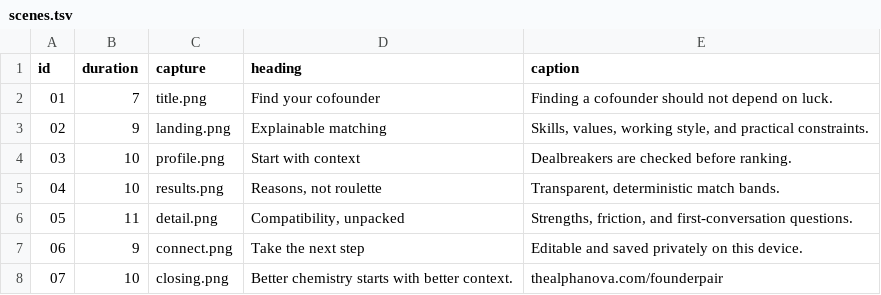
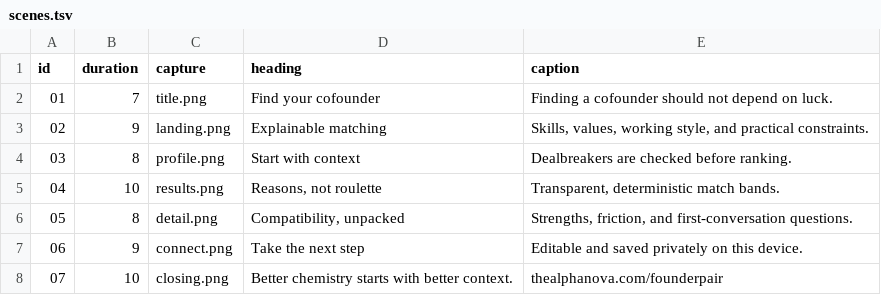
Before and after one commit to athifashaffy/founderpair, a TSV file: video/scenes.tsv, drawn as a sheet.

Commit message:
fix: tighten demo pacing and capture validation

```diff
--- a/video/scenes.tsv
+++ b/video/scenes.tsv
@@ -3,5 +3,5 @@ id	duration	capture	heading	caption
 02	9	landing.png	Explainable matching	Skills, values, working style, and practical constraints.
-03	10	profile.png	Start with context	Dealbreakers are checked before ranking.
+03	8	profile.png	Start with context	Dealbreakers are checked before ranking.
 04	10	results.png	Reasons, not roulette	Transparent, deterministic match bands.
-05	11	detail.png	Compatibility, unpacked	Strengths, friction, and first-conversation questions.
+05	8	detail.png	Compatibility, unpacked	Strengths, friction, and first-conversation questions.
 06	9	connect.png	Take the next step	Editable and saved privately on this device.
```
Also changed, not shown: 2 other files.
